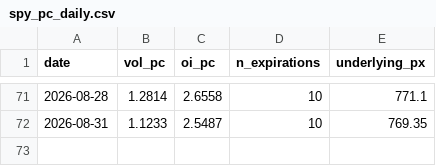
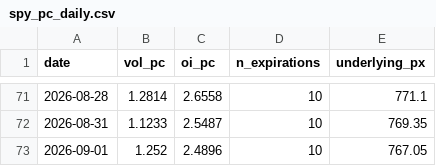
Before and after one commit to wansoo88/recostock, a CSV file: data/raw/options/spy_pc_daily.csv, drawn as a sheet; only a part is shown, gaps mark what is left out.

```diff
--- a/data/raw/options/spy_pc_daily.csv
+++ b/data/raw/options/spy_pc_daily.csv
@@ -72 +72,2 @@ date,vol_pc,oi_pc,n_expirations,underlying_px
 2026-08-31,1.1233,2.5487,10,769.35
+2026-09-01,1.252,2.4896,10,767.05
```
Also changed, not shown: 6 other files.
